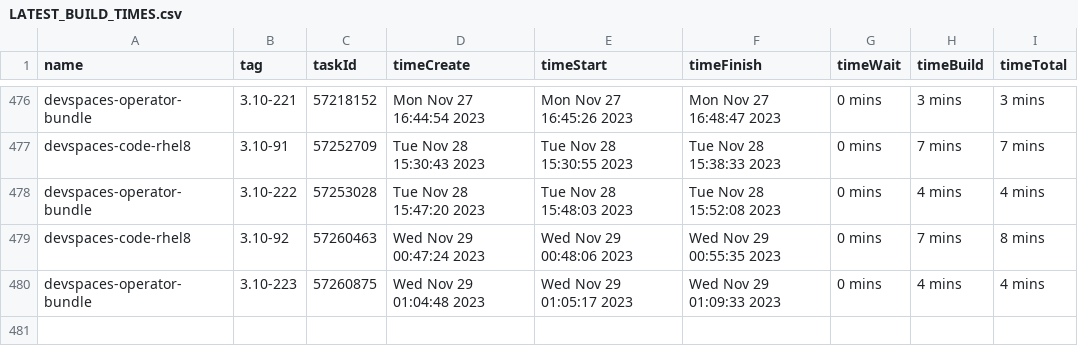
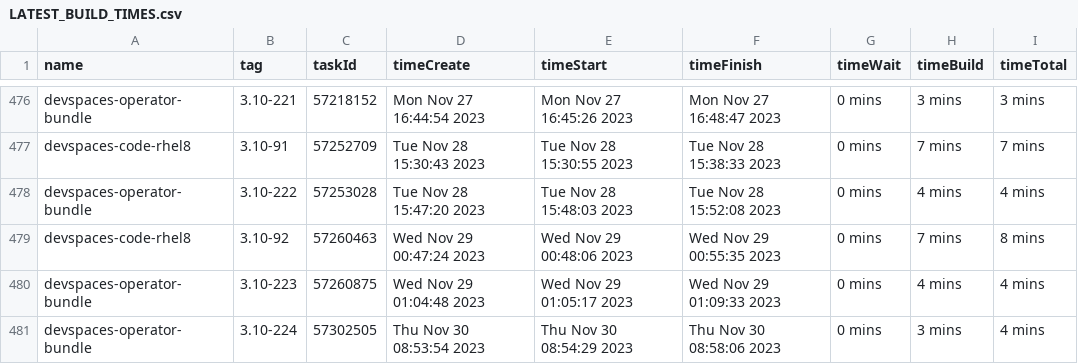
Before and after one commit to redhat-developer/devspaces, a CSV file: dependencies/LATEST_BUILD_TIMES.csv, drawn as a sheet; only a part is shown, gaps mark what is left out.

Commit message:
chore: Update dependencies/LATEST_IMAGES, COMMITS, DIGESTS, INDEXES, BUILD_TIMES
Signed-off-by: devstudio-release <nickboldt+devstudio-release@gmail.com>

```diff
--- a/dependencies/LATEST_BUILD_TIMES.csv
+++ b/dependencies/LATEST_BUILD_TIMES.csv
@@ -480 +480,2 @@
 "devspaces-operator-bundle","3.10-223",57260875,"Wed Nov 29 01:04:48 2023","Wed Nov 29 01:05:17 2023","Wed Nov 29 01:09:33 2023","0 mins","4 mins","4 mins"
+"devspaces-operator-bundle","3.10-224",57302505,"Thu Nov 30 08:53:54 2023","Thu Nov 30 08:54:29 2023","Thu Nov 30 08:58:06 2023","0 mins","3 mins","4 mins"
```
Also changed, not shown: 6 other files.
